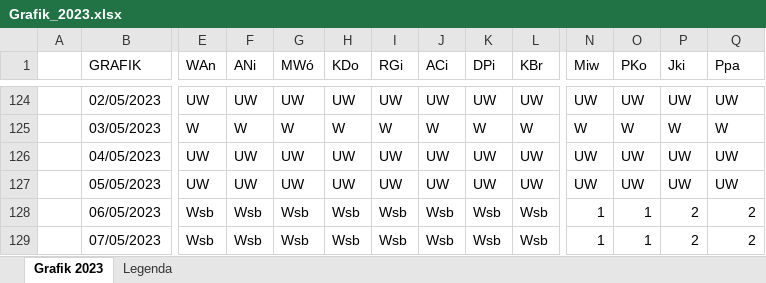
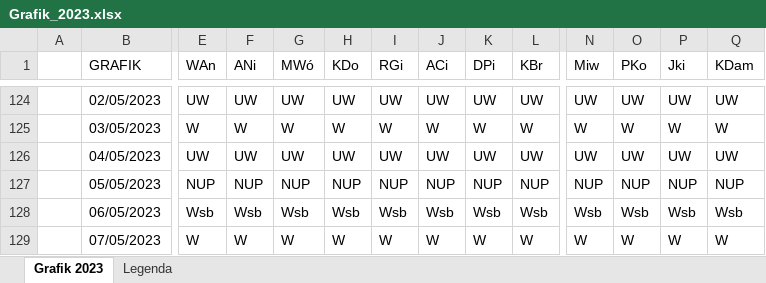
Before and after one commit to marcinwojcik0707/Road_traffic_alert, an Excel workbook: Grafik_2023.xlsx, sheet Grafik 2023, drawn as a sheet; only a part is shown, gaps mark what is left out; values as stored, in another font and other column widths than the file's, no cell formats; the diff covers the shown part only; the diff names each change by its address in the sheet, - before the commit and + after, or states it on an @@ line.

```diff
--- a/Grafik_2023.xlsx (sheet Grafik 2023)
+++ b/Grafik_2023.xlsx (sheet Grafik 2023)
-Q1: Ppa
+Q1: KDam
-E127 (WAn): UW
+E127 (WAn): NUP
-F127 (ANi): UW
+F127 (ANi): NUP
-G127 (MWó): UW
+G127 (MWó): NUP
-H127 (KDo): UW
+H127 (KDo): NUP
-I127 (RGi): UW
+I127 (RGi): NUP
-J127 (ACi): UW
+J127 (ACi): NUP
-K127 (DPi): UW
+K127 (DPi): NUP
-L127 (KBr): UW
+L127 (KBr): NUP
-N127 (Miw): UW
+N127 (Miw): NUP
-O127 (PKo): UW
+O127 (PKo): NUP
-P127 (Jki): UW
+P127 (Jki): NUP
-Q127 (KDam): UW
+Q127 (KDam): NUP
-N128 (Miw): 1
+N128 (Miw): Wsb
-O128 (PKo): 1
+O128 (PKo): Wsb
-P128 (Jki): 2
+P128 (Jki): Wsb
-Q128 (KDam): 2
+Q128 (KDam): Wsb
-E129 (WAn): Wsb
+E129 (WAn): W
-F129 (ANi): Wsb
+F129 (ANi): W
-G129 (MWó): Wsb
+G129 (MWó): W
-H129 (KDo): Wsb
+H129 (KDo): W
-I129 (RGi): Wsb
+I129 (RGi): W
-J129 (ACi): Wsb
+J129 (ACi): W
-K129 (DPi): Wsb
+K129 (DPi): W
-L129 (KBr): Wsb
+L129 (KBr): W
-N129 (Miw): 1
+N129 (Miw): W
-O129 (PKo): 1
+O129 (PKo): W
-P129 (Jki): 2
+P129 (Jki): W
-Q129 (KDam): 2
+Q129 (KDam): W
```
Also changed, not shown: 1864 edited cells elsewhere in this sheet, cell formats, 7 other files.
